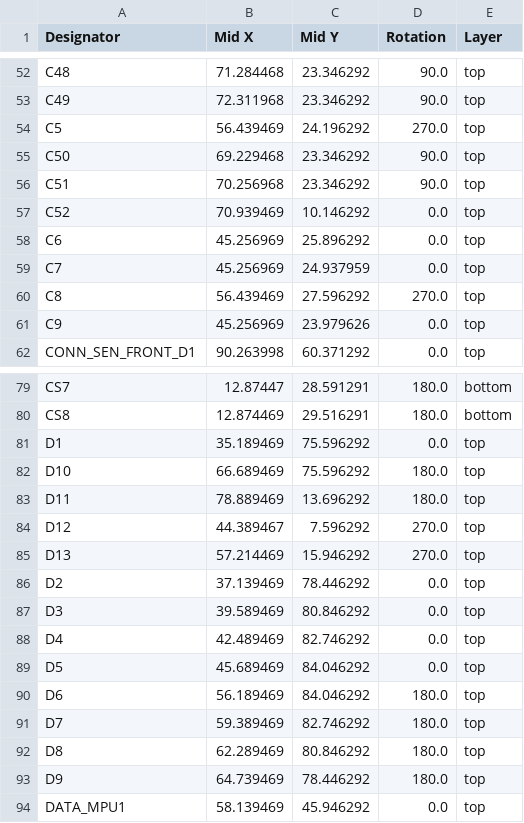
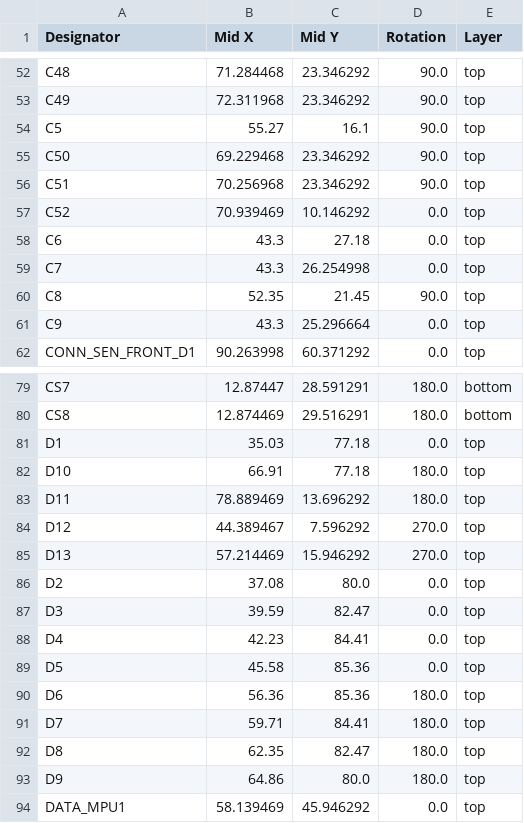
Before and after one commit to OPRobots/ZoroBot3, a CSV file: pcb_files/gerbers/positions.csv, drawn as a sheet; only a part is shown, gaps mark what is left out; the diff covers the shown part only.

```diff
--- a/pcb_files/gerbers/positions.csv
+++ b/pcb_files/gerbers/positions.csv
@@ -53,3 +53,3 @@ C48,71.284468,23.346292,90.0,top
 C49,72.311968,23.346292,90.0,top
-C5,56.439469,24.196292,270.0,top
+C5,55.27,16.1,90.0,top
 C50,69.229468,23.346292,90.0,top
@@ -57,6 +57,6 @@ C51,70.256968,23.346292,90.0,top
 C52,70.939469,10.146292,0.0,top
-C6,45.256969,25.896292,0.0,top
-C7,45.256969,24.937959,0.0,top
-C8,56.439469,27.596292,270.0,top
-C9,45.256969,23.979626,0.0,top
+C6,43.3,27.18,0.0,top
+C7,43.3,26.254998,0.0,top
+C8,52.35,21.45,90.0,top
+C9,43.3,25.296664,0.0,top
 CONN_SEN_FRONT_D1,90.263998,60.371292,0.0,top
@@ -80,4 +80,4 @@ CS7,12.87447,28.591291,180.0,bottom
 CS8,12.874469,29.516291,180.0,bottom
-D1,35.189469,75.596292,0.0,top
-D10,66.689469,75.596292,180.0,top
+D1,35.03,77.18,0.0,top
+D10,66.91,77.18,180.0,top
 D11,78.889469,13.696292,180.0,top
@@ -85,10 +85,10 @@ D12,44.389467,7.596292,270.0,top
 D13,57.214469,15.946292,270.0,top
-D2,37.139469,78.446292,0.0,top
-D3,39.589469,80.846292,0.0,top
-D4,42.489469,82.746292,0.0,top
-D5,45.689469,84.046292,0.0,top
-D6,56.189469,84.046292,180.0,top
-D7,59.389469,82.746292,180.0,top
-D8,62.289469,80.846292,180.0,top
-D9,64.739469,78.446292,180.0,top
+D2,37.08,80.0,0.0,top
+D3,39.59,82.47,0.0,top
+D4,42.23,84.41,0.0,top
+D5,45.58,85.36,0.0,top
+D6,56.36,85.36,180.0,top
+D7,59.71,84.41,180.0,top
+D8,62.35,82.47,180.0,top
+D9,64.86,80.0,180.0,top
 DATA_MPU1,58.139469,45.946292,0.0,top
```
Also changed, not shown: 1 added row and 21 edited cells elsewhere in this file, pcb_files/gerbers/bom.csv, pcb_files/gerbers/designators.csv, 5 other files.
